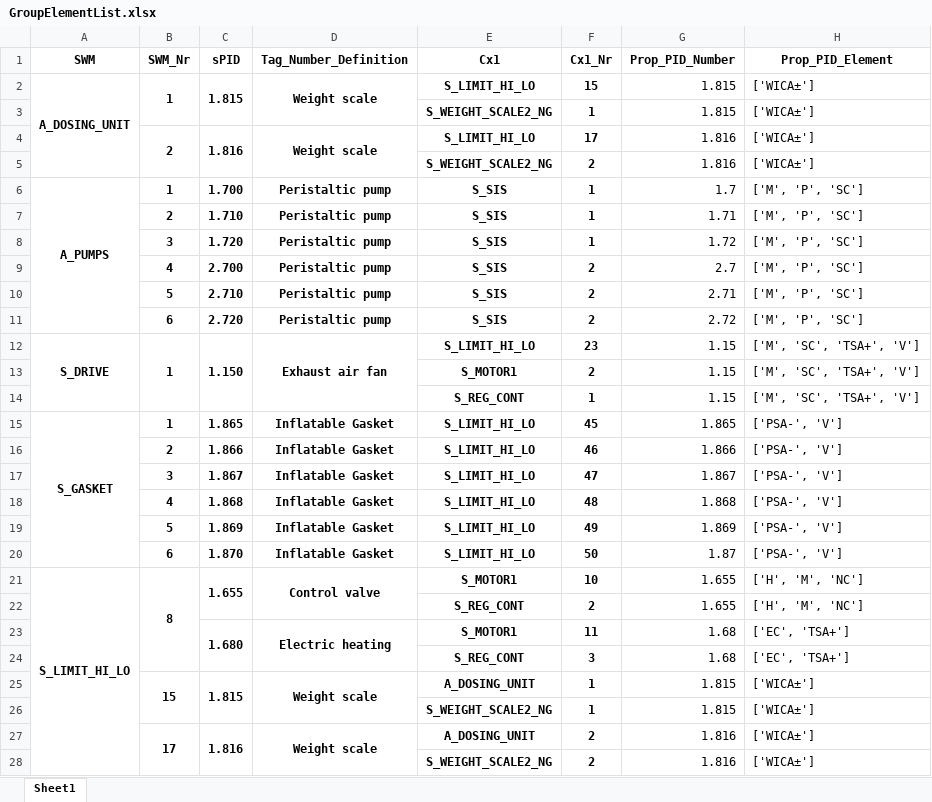
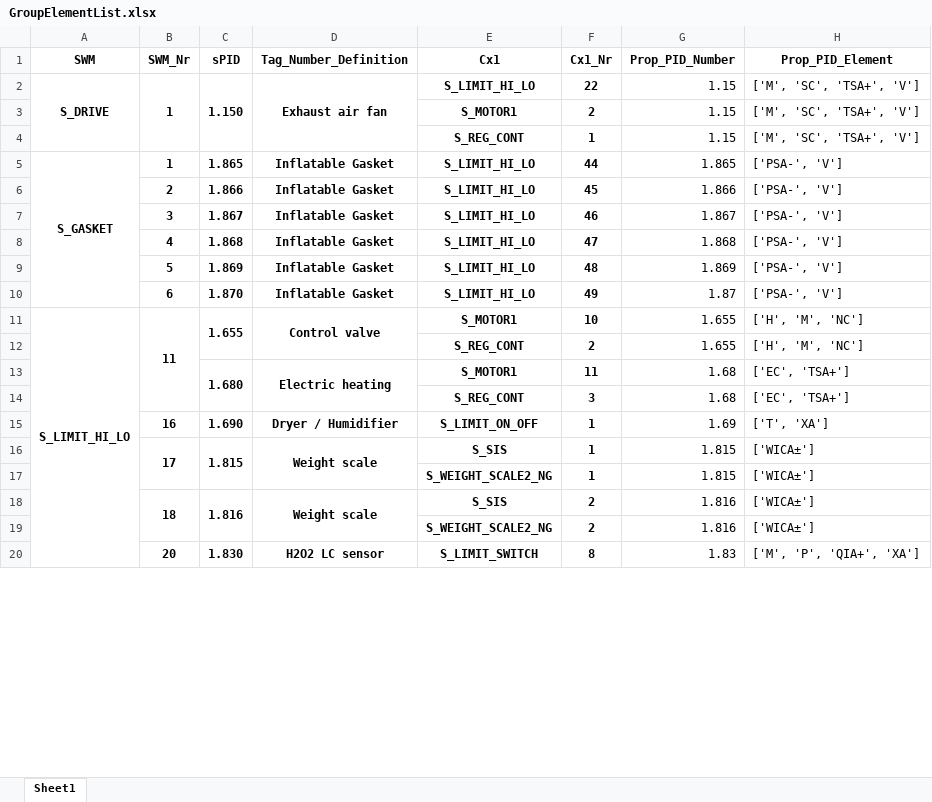
Before and after one commit to emartinskan/epic, an Excel workbook: GroupElementList.xlsx, sheet Sheet1, drawn as a sheet; only a part is shown; values as stored, in another font and other column widths than the file's, no borders; removed rows and columns are numbered as before the commit, all else as after; the diff covers the shown part only; the diff names each change by its address in the sheet, - before the commit and + after, or states it on an @@ line.

```diff
--- a/GroupElementList.xlsx (sheet Sheet1)
+++ b/GroupElementList.xlsx (sheet Sheet1)
-row 2: A_DOSING_UNIT | 1 | 1.815 | Weight scale | S_LIMIT_HI_LO | 15 | 1.815 | ['WICA±']
@@ row 3 moved to row 84: S_WEIGHT_SCALE2_NG @@
-row 4:  | 2 | 1.816 | Weight scale | S_LIMIT_HI_LO | 17 | 1.816 | ['WICA±']
@@ row 5 moved to row 86: S_WEIGHT_SCALE2_NG @@
-row 6: A_PUMPS | 1 | 1.700 | Peristaltic pump | S_SIS | 1 | 1.7 | ['M', 'P', 'SC']
-row 7:  | 2 | 1.710 | Peristaltic pump | S_SIS | 1 | 1.71 | ['M', 'P', 'SC']
-row 8:  | 3 | 1.720 | Peristaltic pump | S_SIS | 1 | 1.72 | ['M', 'P', 'SC']
-row 9:  | 4 | 2.700 | Peristaltic pump | S_SIS | 2 | 2.7 | ['M', 'P', 'SC']
-row 10:  | 5 | 2.710 | Peristaltic pump | S_SIS | 2 | 2.71 | ['M', 'P', 'SC']
-row 11:  | 6 | 2.720 | Peristaltic pump | S_SIS | 2 | 2.72 | ['M', 'P', 'SC']
-F2 (Cx1_Nr): 23
+F2 (Cx1_Nr): 22
-F5 (Cx1_Nr): 45
+F5 (Cx1_Nr): 44
-F6 (Cx1_Nr): 46
+F6 (Cx1_Nr): 45
-F7 (Cx1_Nr): 47
+F7 (Cx1_Nr): 46
-F8 (Cx1_Nr): 48
+F8 (Cx1_Nr): 47
-F9 (Cx1_Nr): 49
+F9 (Cx1_Nr): 48
-F10 (Cx1_Nr): 50
+F10 (Cx1_Nr): 49
-B11 (SWM_Nr): 8
+B11 (SWM_Nr): 11
+row 15:  | 16 | 1.690 | Dryer / Humidifier | S_LIMIT_ON_OFF | 1 | 1.69 | ['T', 'XA']
-B16 (SWM_Nr): 15
+B16 (SWM_Nr): 17
-E16 (Cx1): A_DOSING_UNIT
+E16 (Cx1): S_SIS
-B18 (SWM_Nr): 17
+B18 (SWM_Nr): 18
-E18 (Cx1): A_DOSING_UNIT
+E18 (Cx1): S_SIS
+row 20:  | 20 | 1.830 | H2O2 LC sensor | S_LIMIT_SWITCH | 8 | 1.83 | ['M', 'P', 'QIA+', 'XA']
```
Also changed, not shown: 25 added rows, 1 removed row, 49 edited cells and merged cells elsewhere in this sheet, Element_list_export.xlsx, TND.xlsx, 1 other file.
